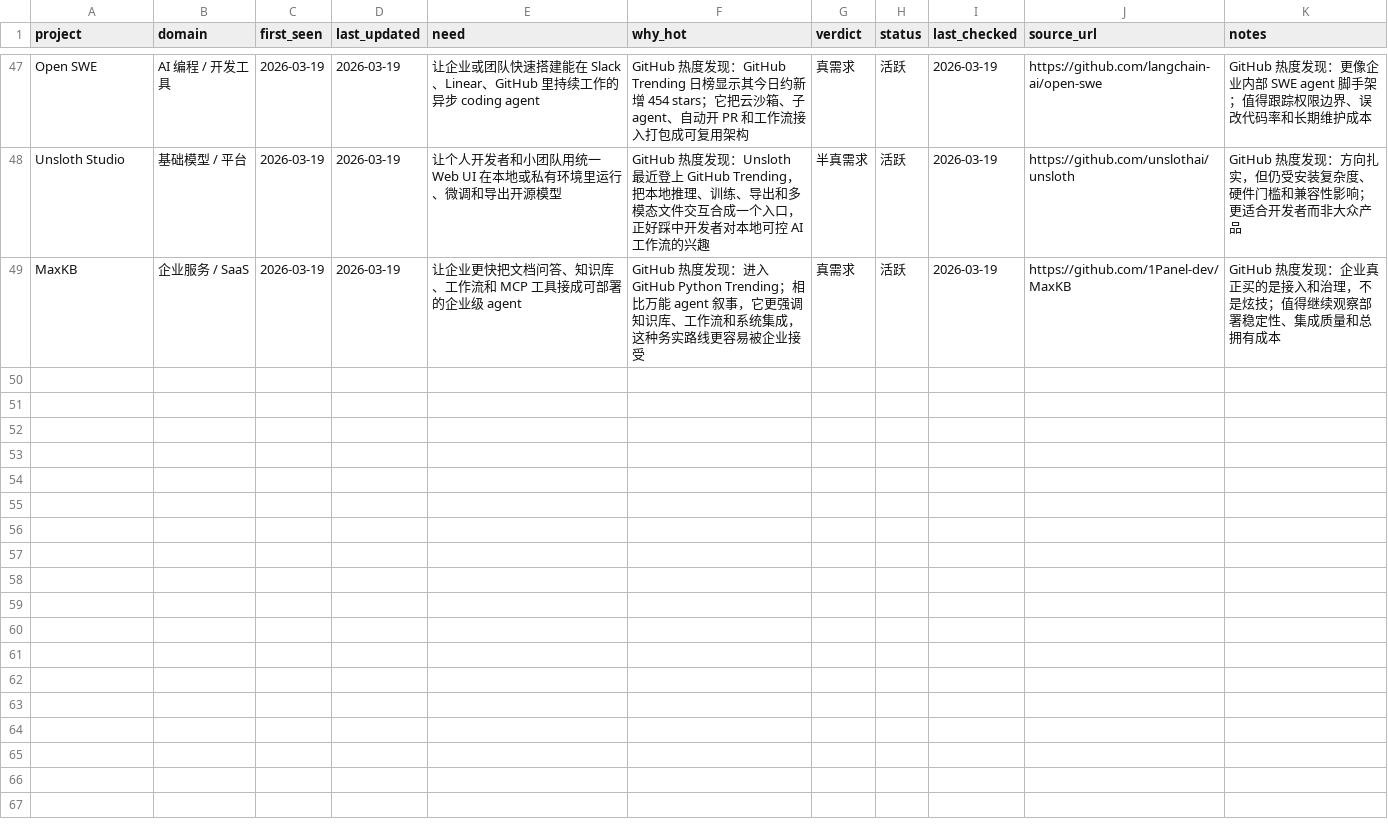
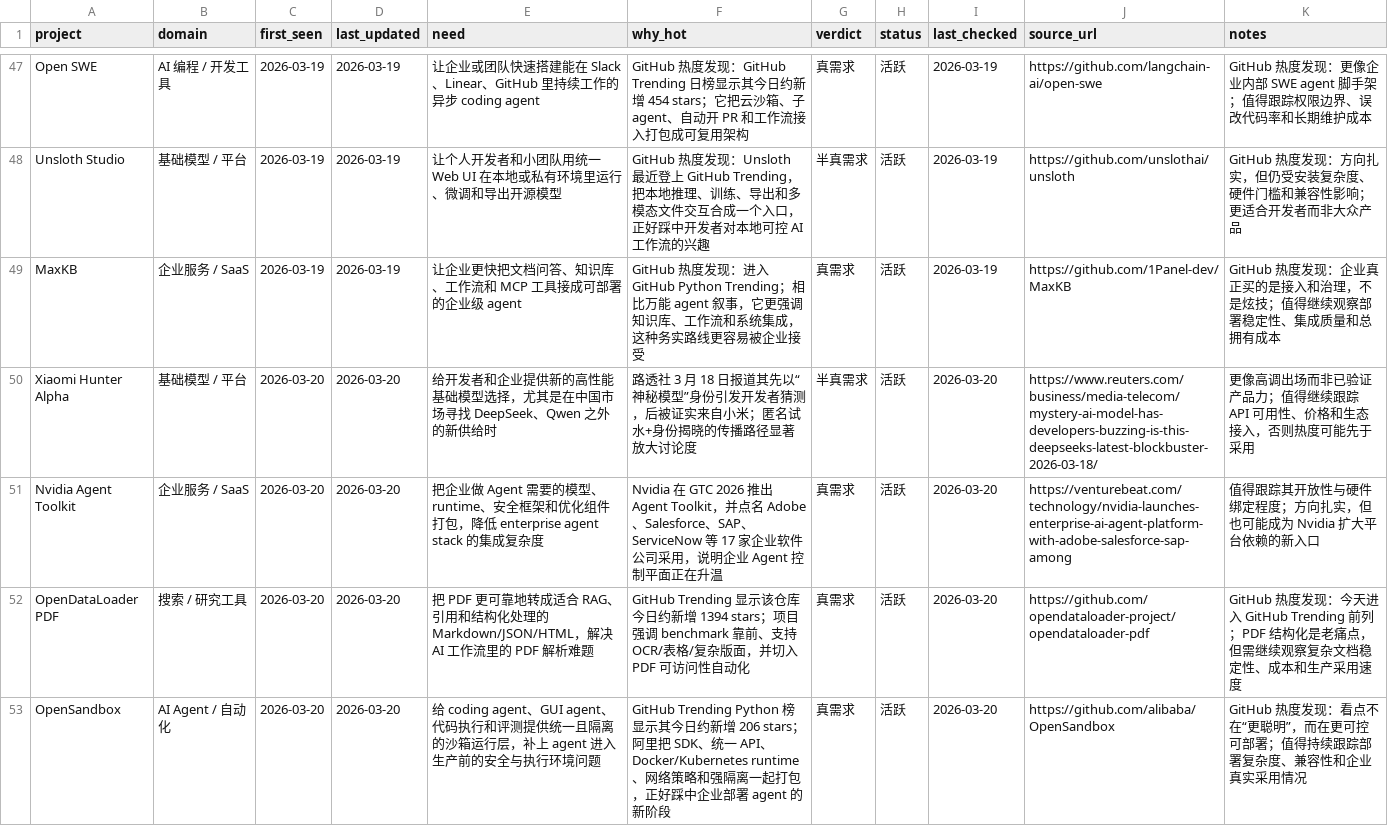
Before and after one commit to KuumaSan/AIProducts, a CSV file: tracking/ai-projects.csv, drawn as a sheet; only a part is shown, gaps mark what is left out.

Commit message:
Daily AI tracker update 2026-03-20

```diff
--- a/tracking/ai-projects.csv
+++ b/tracking/ai-projects.csv
@@ -49 +49,5 @@ Unsloth Studio,基础模型 / 平台,2026-03-19,2026-03-19,让个人开发者和
 MaxKB,企业服务 / SaaS,2026-03-19,2026-03-19,让企业更快把文档问答、知识库、工作流和 MCP 工具接成可部署的企业级 agent,GitHub 热度发现：进入 GitHub Python Trending；相比万能 agent 叙事，它更强调知识库、工作流和系统集成，这种务实路线更容易被企业接受,真需求,活跃,2026-03-19,https://github.com/1Panel-dev/MaxKB,GitHub 热度发现：企业真正买的是接入和治理，不是炫技；值得继续观察部署稳定性、集成质量和总拥有成本
+Xiaomi Hunter Alpha,基础模型 / 平台,2026-03-20,2026-03-20,给开发者和企业提供新的高性能基础模型选择，尤其是在中国市场寻找 DeepSeek、Qwen 之外的新供给时,路透社 3 月 18 日报道其先以“神秘模型”身份引发开发者猜测，后被证实来自小米；匿名试水+身份揭晓的传播路径显著放大讨论度,半真需求,活跃,2026-03-20,https://www.reuters.com/business/media-telecom/mystery-ai-model-has-developers-buzzing-is-this-deepseeks-latest-blockbuster-2026-03-18/,更像高调出场而非已验证产品力；值得继续跟踪 API 可用性、价格和生态接入，否则热度可能先于采用
+Nvidia Agent Toolkit,企业服务 / SaaS,2026-03-20,2026-03-20,把企业做 Agent 需要的模型、runtime、安全框架和优化组件打包，降低 enterprise agent stack 的集成复杂度,Nvidia 在 GTC 2026 推出 Agent Toolkit，并点名 Adobe、Salesforce、SAP、ServiceNow 等 17 家企业软件公司采用，说明企业 Agent 控制平面正在升温,真需求,活跃,2026-03-20,https://venturebeat.com/technology/nvidia-launches-enterprise-ai-agent-platform-with-adobe-salesforce-sap-among,值得跟踪其开放性与硬件绑定程度；方向扎实，但也可能成为 Nvidia 扩大平台依赖的新入口
+OpenDataLoader PDF,搜索 / 研究工具,2026-03-20,2026-03-20,把 PDF 更可靠地转成适合 RAG、引用和结构化处理的 Markdown/JSON/HTML，解决 AI 工作流里的 PDF 解析难题,GitHub Trending 显示该仓库今日约新增 1394 stars；项目强调 benchmark 靠前、支持 OCR/表格/复杂版面，并切入 PDF 可访问性自动化,真需求,活跃,2026-03-20,https://github.com/opendataloader-project/opendataloader-pdf,GitHub 热度发现：今天进入 GitHub Trending 前列；PDF 结构化是老痛点，但需继续观察复杂文档稳定性、成本和生产采用速度
+OpenSandbox,AI Agent / 自动化,2026-03-20,2026-03-20,给 coding agent、GUI agent、代码执行和评测提供统一且隔离的沙箱运行层，补上 agent 进入生产前的安全与执行环境问题,GitHub Trending Python 榜显示其今日约新增 206 stars；阿里把 SDK、统一 API、Docker/Kubernetes runtime、网络策略和强隔离一起打包，正好踩中企业部署 agent 的新阶段,真需求,活跃,2026-03-20,https://github.com/alibaba/OpenSandbox,GitHub 热度发现：看点不在“更聪明”，而在更可控可部署；值得持续跟踪部署复杂度、兼容性和企业真实采用情况
```
